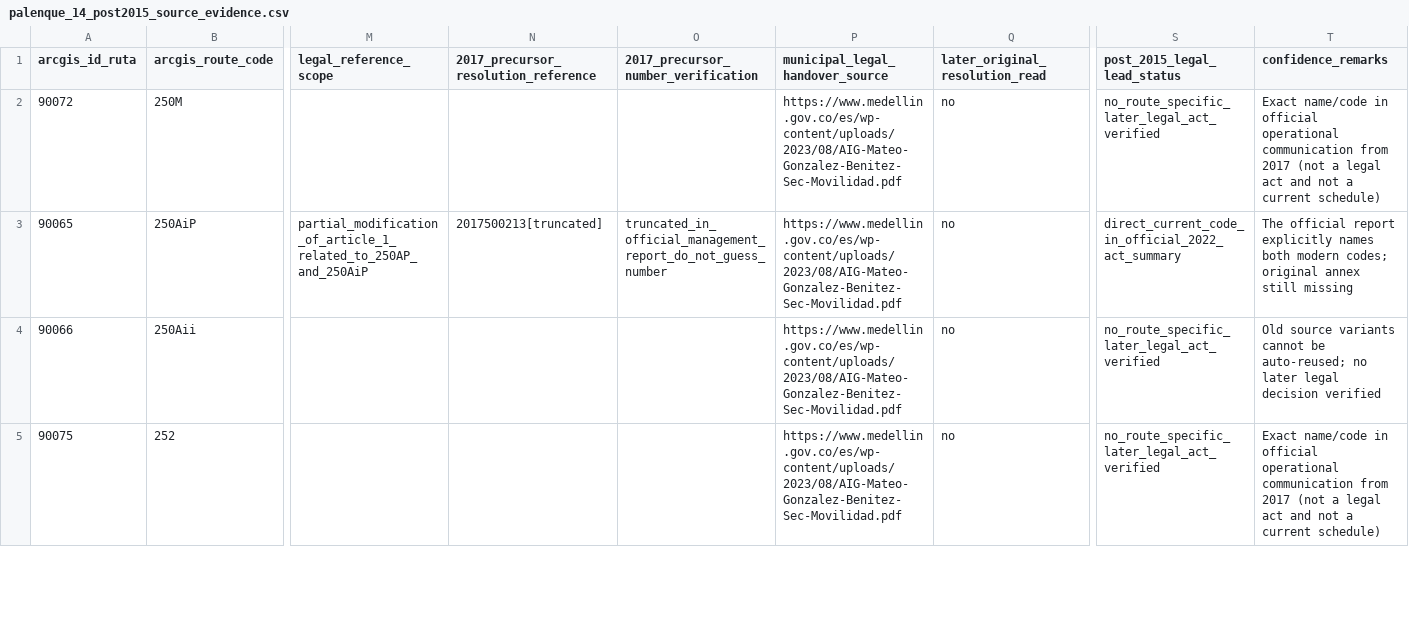
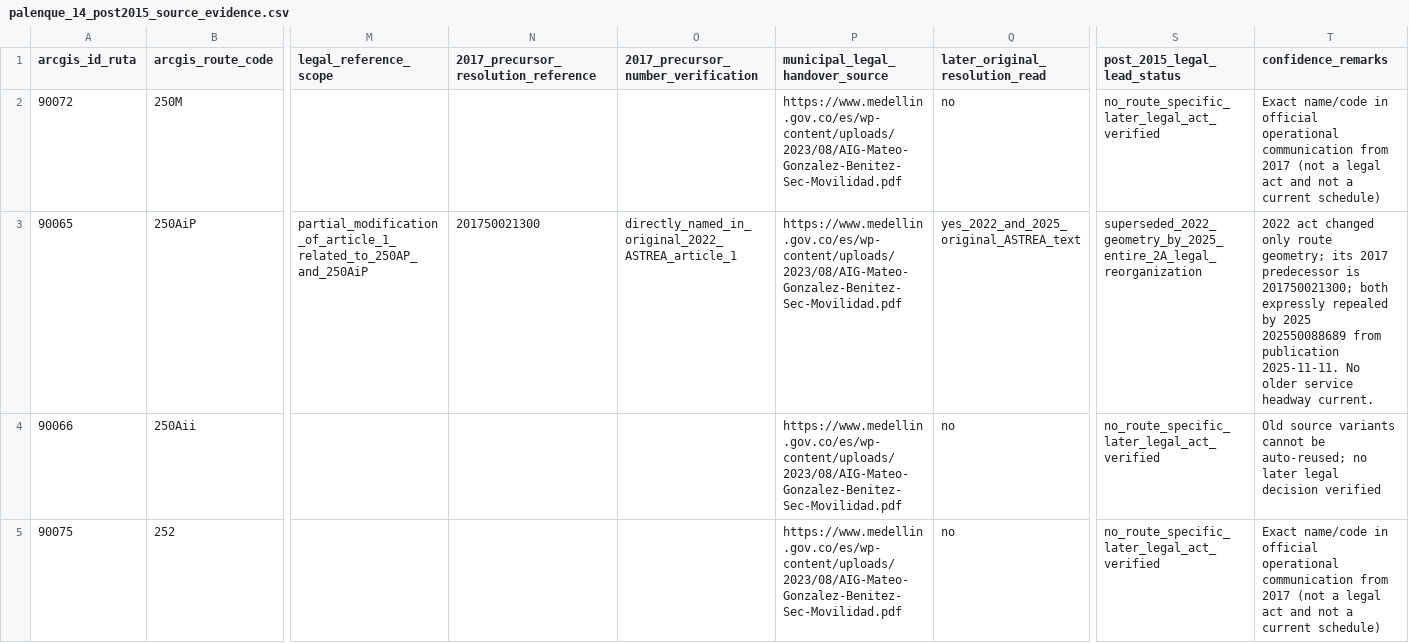
Before and after one commit to ColombiaTransit/gtfs-medellin-colectivos, a CSV file: data/resolutions/palenque_14_post2015_source_evidence.csv, drawn as a sheet; only a part is shown, gaps mark what is left out; the diff covers the shown part only; the diff names each change by its address in the sheet, - before the commit and + after, or states it on an @@ line.

Commit message:
Correct 2017 Palenque predecessor act number from full official 2022 text and record 2025 repeal

```diff
--- a/data/resolutions/palenque_14_post2015_source_evidence.csv
+++ b/data/resolutions/palenque_14_post2015_source_evidence.csv
-N3: 2017500213[truncated]
+N3: 201750021300
-O3: truncated_in_official_management_report_do_not_guess_number
+O3: directly_named_in_original_2022_ASTREA_article_1
-Q3 (later_original_resolution_read): no
+Q3 (later_original_resolution_read): yes_2022_and_2025_original_ASTREA_text
-S3 (post_2015_legal_lead_status): direct_current_code_in_official_2022_act_summary
+S3 (post_2015_legal_lead_status): superseded_2022_geometry_by_2025_entire_2A_legal_reorganization
-T3 (confidence_remarks): The official report explicitly names both modern codes; original annex still missing
+T3 (confidence_remarks): 2022 act changed only route geometry; its 2017 predecessor is 201750021300; both expressly repealed by 2025 202550088689 from publication 2025-11-11. No older service headway current.
```
Also changed, not shown: 5 edited cells elsewhere in this file.
